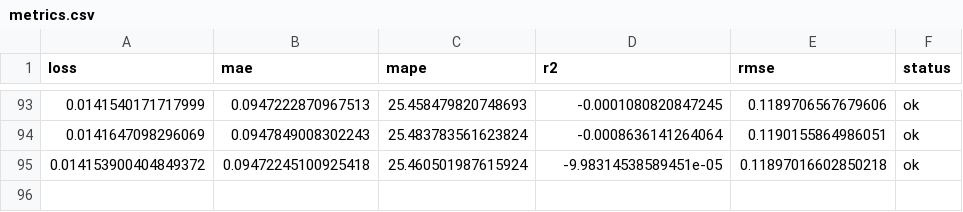
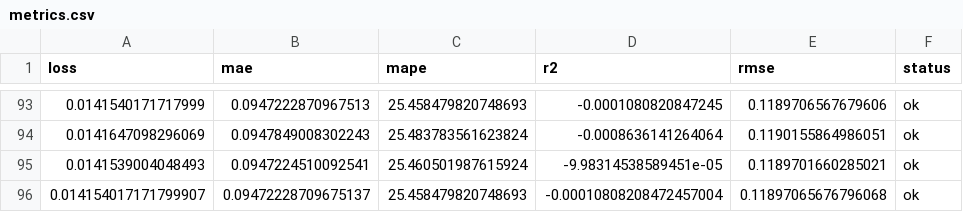
Before and after one commit to autobotsmlops/project, a CSV file: metrics.csv, drawn as a sheet; only a part is shown, gaps mark what is left out.

```diff
--- a/metrics.csv
+++ b/metrics.csv
@@ -94,2 +94,3 @@ loss,mae,mape,r2,rmse,status
 0.0141647098296069,0.0947849008302243,25.483783561623824,-0.0008636141264064,0.1190155864986051,ok
-0.014153900404849372,0.09472245100925418,25.460501987615924,-9.98314538589451e-05,0.11897016602850218,ok
+0.0141539004048493,0.0947224510092541,25.460501987615924,-9.98314538589451e-05,0.1189701660285021,ok
+0.014154017171799907,0.09472228709675137,25.458479820748693,-0.00010808208472457004,0.11897065676796068,ok
```
